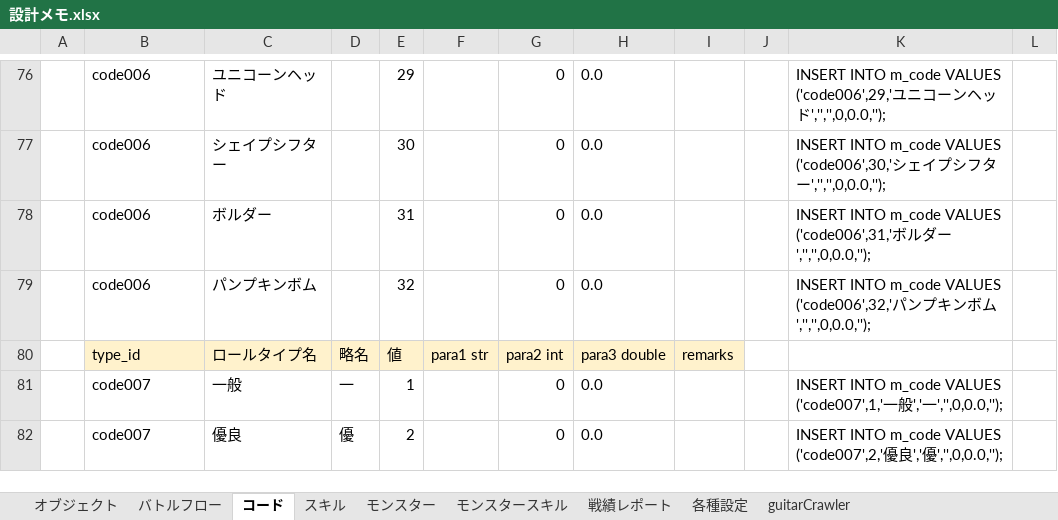
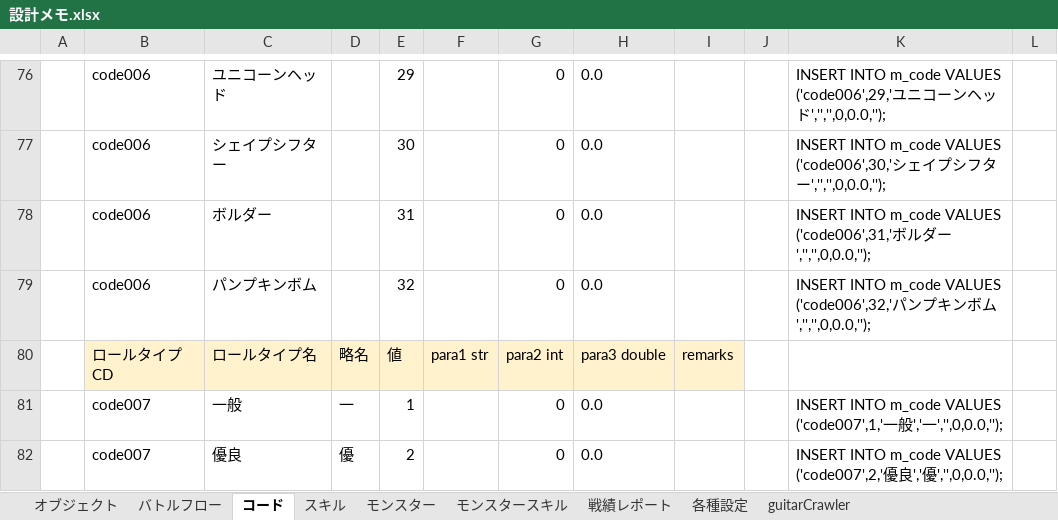
Before and after one commit to kazGear/portfolio, an Excel workbook: 設計メモ.xlsx, sheet コード, drawn as a sheet; only a part is shown, gaps mark what is left out; values as stored, in another font and other column widths than the file's, no borders; the diff covers the shown part only; the diff names each change by its address in the sheet, - before the commit and + after, or states it on an @@ line.

```diff
--- a/設計メモ.xlsx (sheet コード)
+++ b/設計メモ.xlsx (sheet コード)
-B80: type_id
+B80: ロールタイプCD
```
Also changed, not shown: 18 added rows and 9 edited cells elsewhere in this sheet, sheet guitarCrawler, formulas that keep their value, 7 other files.
